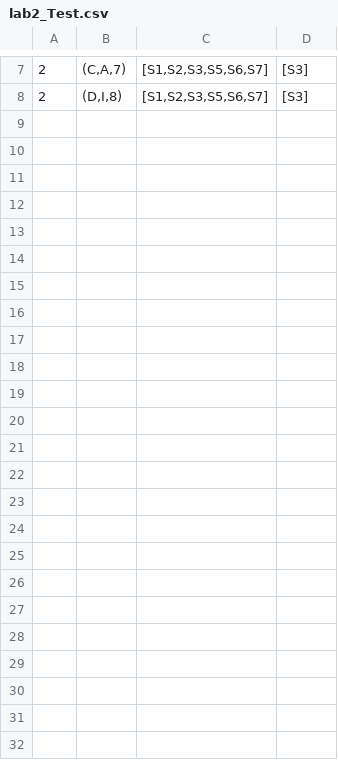
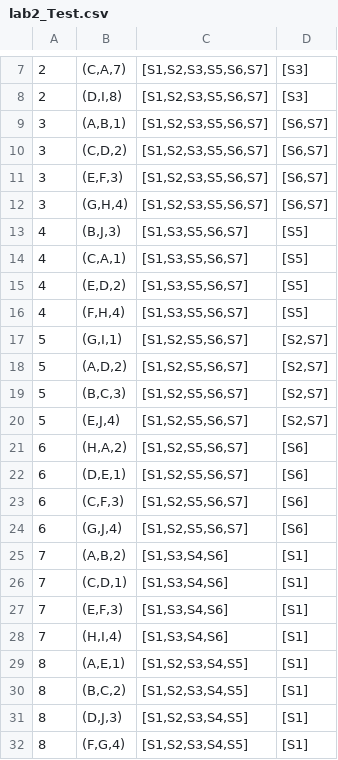
Before and after one commit to madhulakkoju/APaxos, a CSV file: LinearPBFT/src/main/resources/lab2_Test.csv, drawn as a sheet; only a part is shown, gaps mark what is left out.

```diff
--- a/LinearPBFT/src/main/resources/lab2_Test.csv
+++ b/LinearPBFT/src/main/resources/lab2_Test.csv
@@ -8 +8,25 @@
 2,"(D,I,8)","[S1,S2,S3,S5,S6,S7]",[S3]
+3,"(A,B,1)","[S1,S2,S3,S5,S6,S7]","[S6,S7]"
+3,"(C,D,2)","[S1,S2,S3,S5,S6,S7]","[S6,S7]"
+3,"(E,F,3)","[S1,S2,S3,S5,S6,S7]","[S6,S7]"
+3,"(G,H,4)","[S1,S2,S3,S5,S6,S7]","[S6,S7]"
+4,"(B,J,3)","[S1,S3,S5,S6,S7]",[S5]
+4,"(C,A,1)","[S1,S3,S5,S6,S7]",[S5]
+4,"(E,D,2)","[S1,S3,S5,S6,S7]",[S5]
+4,"(F,H,4)","[S1,S3,S5,S6,S7]",[S5]
+5,"(G,I,1)","[S1,S2,S5,S6,S7]","[S2,S7]"
+5,"(A,D,2)","[S1,S2,S5,S6,S7]","[S2,S7]"
+5,"(B,C,3)","[S1,S2,S5,S6,S7]","[S2,S7]"
+5,"(E,J,4)","[S1,S2,S5,S6,S7]","[S2,S7]"
+6,"(H,A,2)","[S1,S2,S5,S6,S7]",[S6]
+6,"(D,E,1)","[S1,S2,S5,S6,S7]",[S6]
+6,"(C,F,3)","[S1,S2,S5,S6,S7]",[S6]
+6,"(G,J,4)","[S1,S2,S5,S6,S7]",[S6]
+7,"(A,B,2)","[S1,S3,S4,S6]",[S1]
+7,"(C,D,1)","[S1,S3,S4,S6]",[S1]
+7,"(E,F,3)","[S1,S3,S4,S6]",[S1]
+7,"(H,I,4)","[S1,S3,S4,S6]",[S1]
+8,"(A,E,1)","[S1,S2,S3,S4,S5]",[S1]
+8,"(B,C,2)","[S1,S2,S3,S4,S5]",[S1]
+8,"(D,J,3)","[S1,S2,S3,S4,S5]",[S1]
+8,"(F,G,4)","[S1,S2,S3,S4,S5]",[S1]
```
Also changed, not shown: 29 other files.
